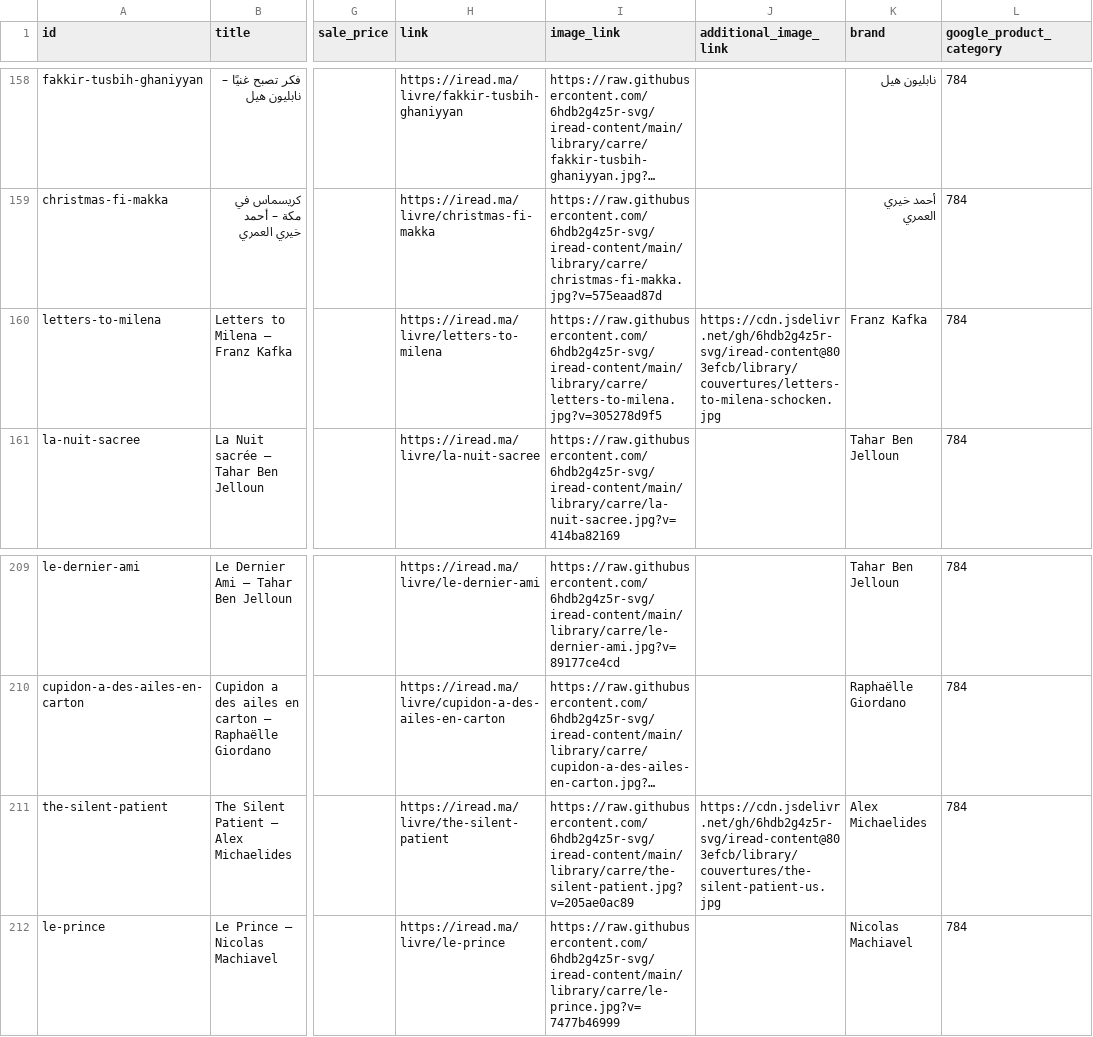
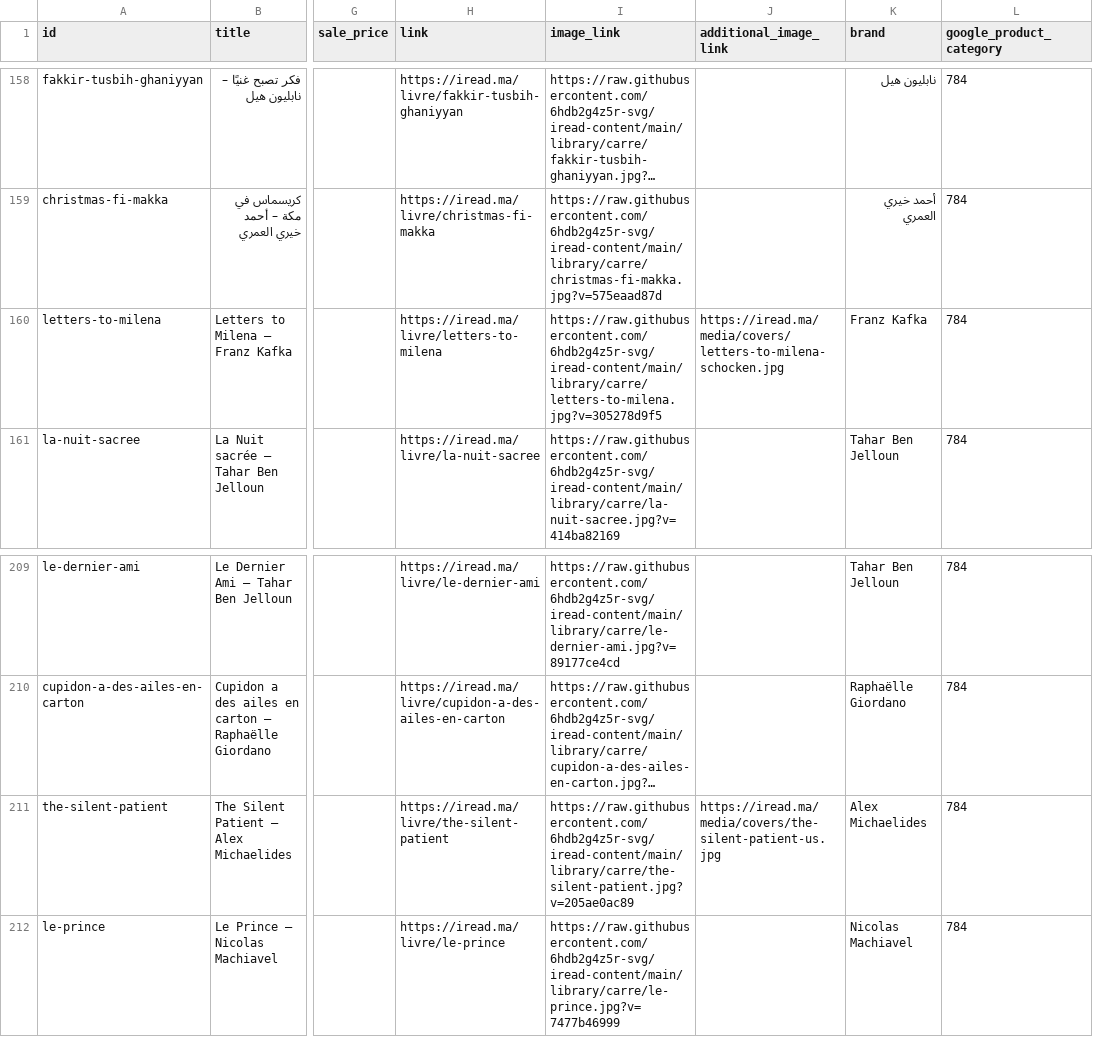
Before and after one commit to 6hdb2g4z5r-svg/iread-content, a CSV file: library/carre/books.csv, drawn as a sheet; only a part is shown, gaps mark what is left out; long unchanged cells end in …; the diff names each change by its address in the sheet, - before the commit and + after, or states it on an @@ line.

Commit message:
Flux catalogue : mise à jour quotidienne

```diff
--- a/library/carre/books.csv
+++ b/library/carre/books.csv
-J160 (additional_image_link): https://cdn.jsdelivr.net/gh/6hdb2g4z5r-svg/iread-content@803efcb/library/couvertures/letters-to-milena-schocken.jpg
+J160 (additional_image_link): https://iread.ma/media/covers/letters-to-milena-schocken.jpg
-J211 (additional_image_link): https://cdn.jsdelivr.net/gh/6hdb2g4z5r-svg/iread-content@803efcb/library/couvertures/the-silent-patient-us.jpg
+J211 (additional_image_link): https://iread.ma/media/covers/the-silent-patient-us.jpg
```
